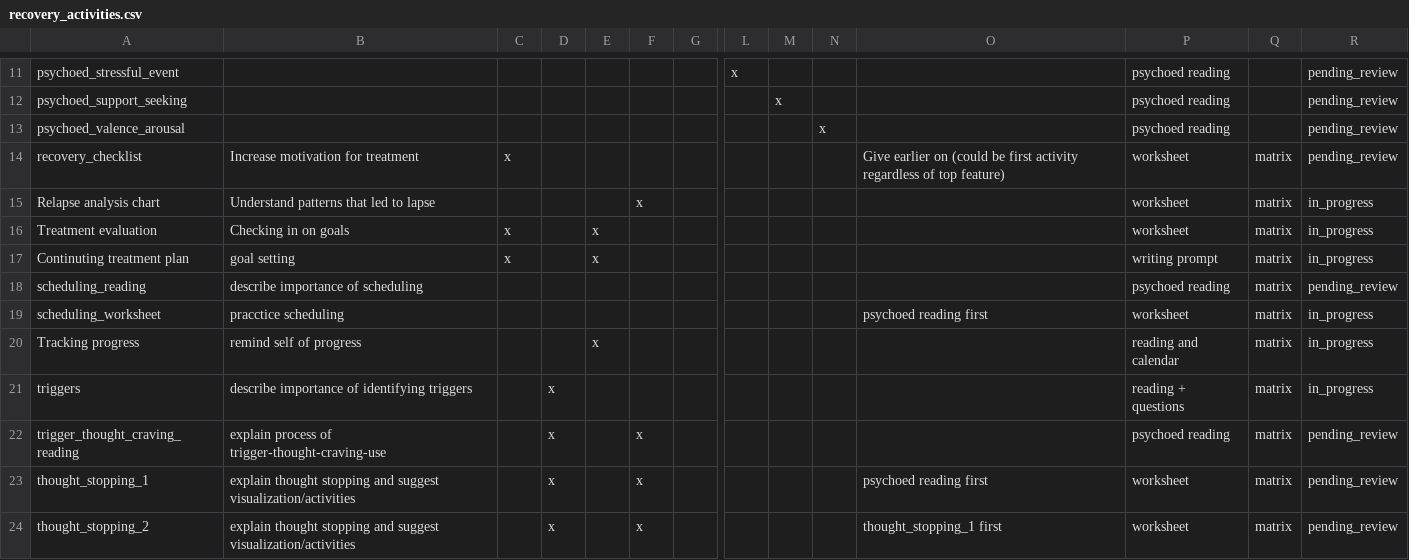
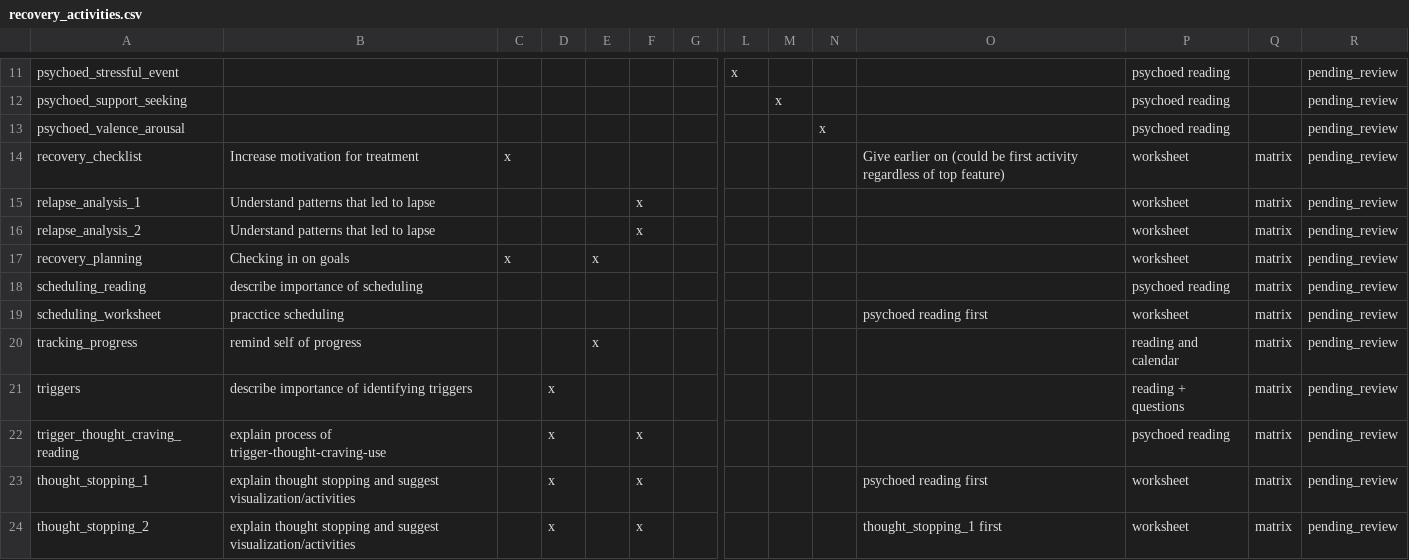
Before and after one commit to jjcurtin/aud_support, a CSV file: modules/recovery_activities.csv, drawn as a sheet; only a part is shown, gaps mark what is left out; removed rows and columns are numbered as before the commit, all else as after; rows hold the shown columns only; the diff names each change by its address in the sheet, - before the commit and + after, or states it on an @@ line.

Commit message:
more modules

```diff
--- a/modules/recovery_activities.csv
+++ b/modules/recovery_activities.csv
-A15: Relapse analysis chart
+A15: relapse_analysis_1
-R15: in_progress
+R15: pending_review
+row 16: relapse_analysis_2 | Understand patterns that led to lapse |  |  |  | x |  |  |  |  |  | worksheet | matrix | pending_review
-A17: Treatment evaluation
+A17: recovery_planning
-R17: in_progress
+R17: pending_review
-row 17: Continuting treatment plan | goal setting | x |  | x |  |  |  |  |  |  | writing prompt | matrix | in_progress
-R19:R21: in_progress
+R19:R21: pending_review
-A20: Tracking progress
+A20: tracking_progress
```
Also changed, not shown: 6 other files.
